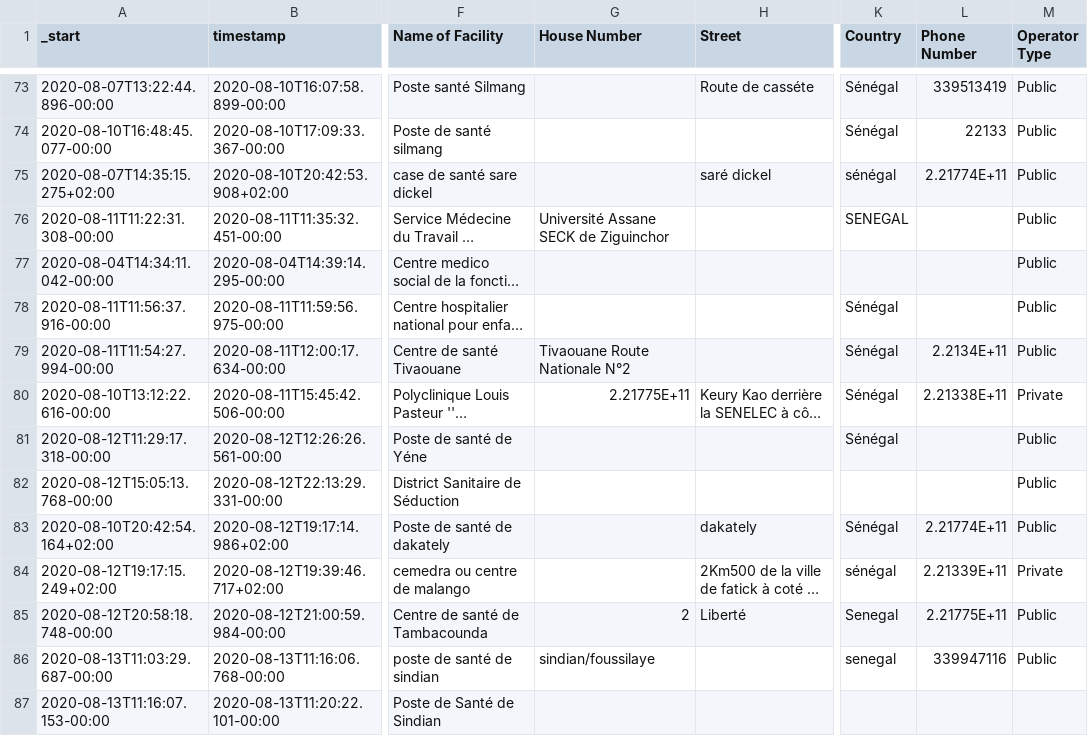
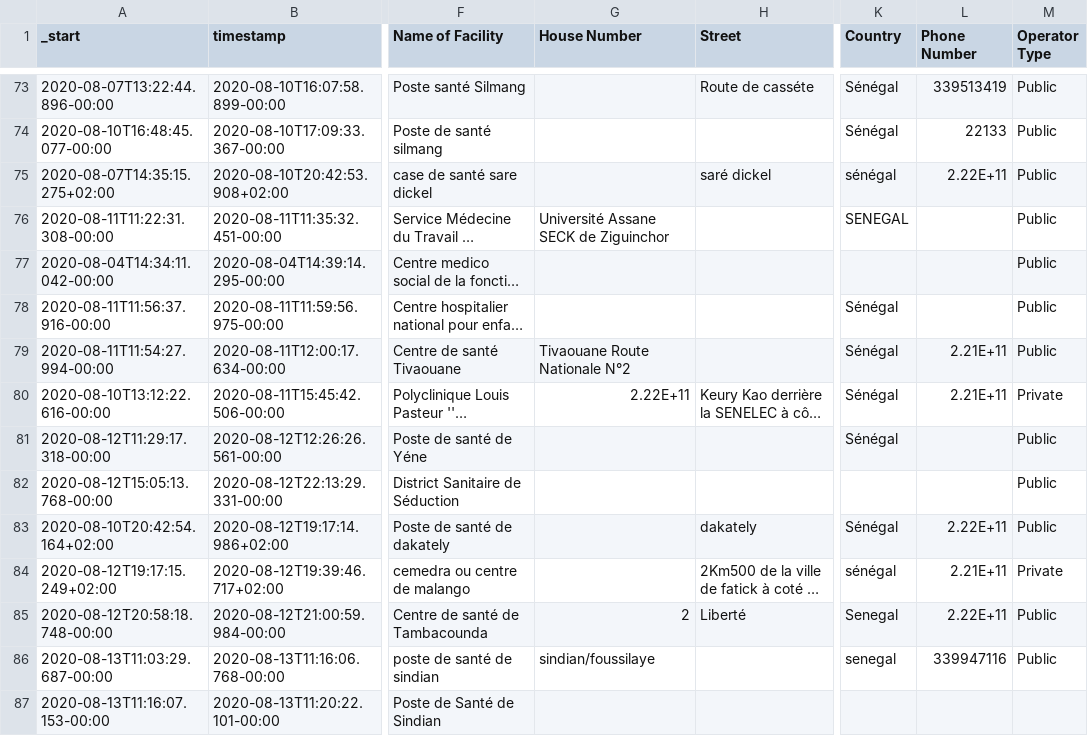
Before and after one commit to afrimapr/afrimapr_dev, a CSV file: data-raw/senegal-emergency-health-data-English-2020-08-21utf8.csv, drawn as a sheet; only a part is shown, gaps mark what is left out; long unchanged cells end in …; the diff covers the shown part only; the diff names each change by its address in the sheet, - before the commit and + after, or states it on an @@ line.

```diff
--- a/data-raw/senegal-emergency-health-data-English-2020-08-21utf8.csv
+++ b/data-raw/senegal-emergency-health-data-English-2020-08-21utf8.csv
-L75 (Phone Number): 2.21774E+11
+L75 (Phone Number): 2.22E+11
-L79 (Phone Number): 2.2134E+11
+L79 (Phone Number): 2.21E+11
-G80 (House Number): 2.21775E+11
+G80 (House Number): 2.22E+11
-L80 (Phone Number): 2.21338E+11
+L80 (Phone Number): 2.21E+11
-L83 (Phone Number): 2.21774E+11
+L83 (Phone Number): 2.22E+11
-L84 (Phone Number): 2.21339E+11
+L84 (Phone Number): 2.21E+11
-L85 (Phone Number): 2.21775E+11
+L85 (Phone Number): 2.22E+11
```
Also changed, not shown: 32 edited cells elsewhere in this file.
